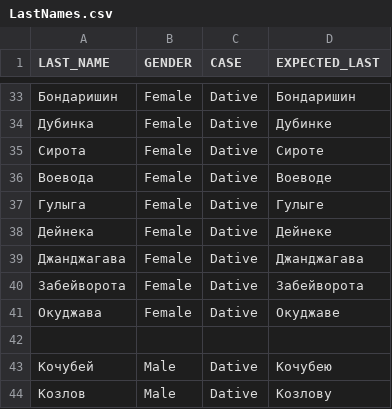
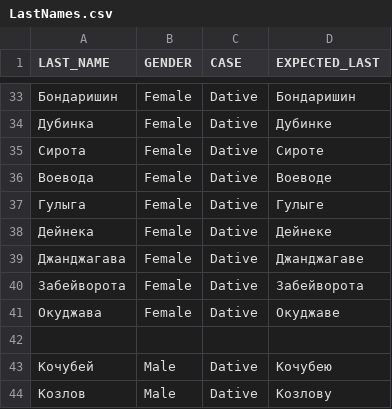
Before and after one commit to mikhail-barg/petrovich-net-lite, a CSV file: src/NPetrovichLite.Tests/Data/LastNames.csv, drawn as a sheet; only a part is shown, gaps mark what is left out.

Commit message:
Switched to rules master, supporting loading gender rules from separate file. Fixed 'Джанджагава'

```diff
--- a/src/NPetrovichLite.Tests/Data/LastNames.csv
+++ b/src/NPetrovichLite.Tests/Data/LastNames.csv
@@ -38,3 +38,3 @@
 Дейнека, Female, Dative, Дейнеке
-Джанджагава, Female, Dative, Джанджагава
+Джанджагава, Female, Dative, Джанджагаве
 Забейворота, Female, Dative, Забейворота
```
Also changed, not shown: 3 other files.
